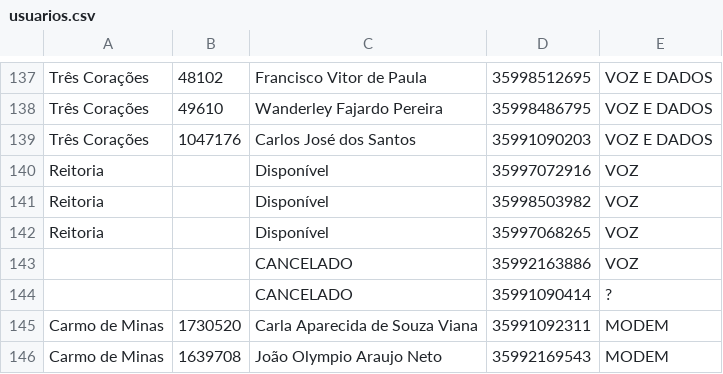
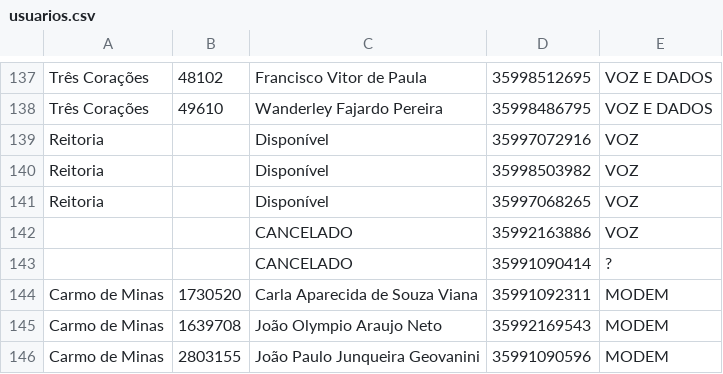
Before and after one commit to jgeraldodantas/FaturaCelular, a CSV file: FaturaCelular/src/Banco/usuarios.csv, drawn as a sheet; only a part is shown, gaps mark what is left out; the shorter side is filled out with more unchanged rows; the diff names each change by its address in the sheet, - before the commit and + after, or states it on an @@ line.

```diff
--- a/FaturaCelular/src/Banco/usuarios.csv
+++ b/FaturaCelular/src/Banco/usuarios.csv
-row 139: Três Corações | 1047176 | Carlos José dos Santos | 35991090203 | VOZ E DADOS
```
Also changed, not shown: 4 other files.
